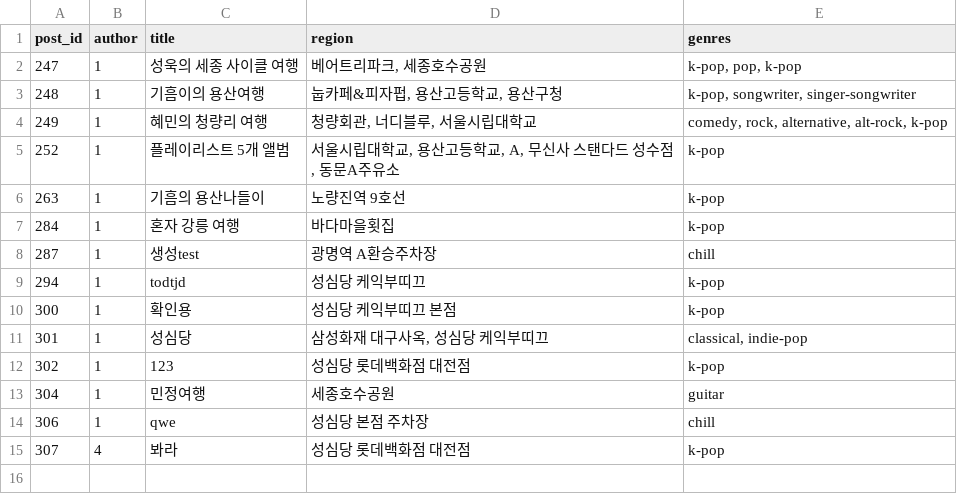
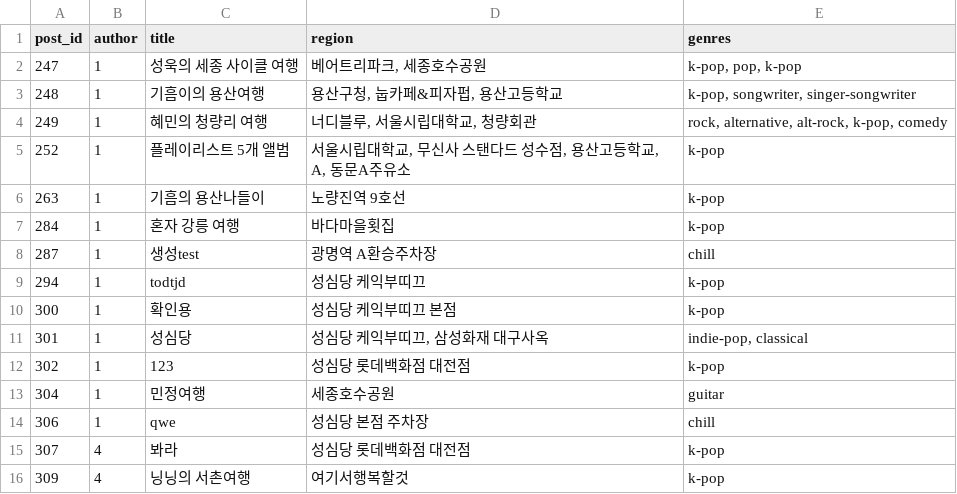
Before and after one commit to ujae1007/mongddang, a CSV file: backend/ai/fast-api/app/internal/data/post_data.csv, drawn as a sheet.

```diff
--- a/backend/ai/fast-api/app/internal/data/post_data.csv
+++ b/backend/ai/fast-api/app/internal/data/post_data.csv
@@ -2,5 +2,5 @@ post_id,author,title,region,genres
 247,1,성욱의 세종 사이클 여행,"베어트리파크, 세종호수공원","k-pop, pop, k-pop"
-248,1,기흠이의 용산여행,"눕카페&피자펍, 용산고등학교, 용산구청","k-pop, songwriter, singer-songwriter"
-249,1,혜민의 청량리 여행,"청량회관, 너디블루, 서울시립대학교","comedy, rock, alternative, alt-rock, k-pop"
-252,1,플레이리스트 5개 앨범,"서울시립대학교, 용산고등학교, A, 무신사 스탠다드 성수점, 동문A주유소",k-pop
+248,1,기흠이의 용산여행,"용산구청, 눕카페&피자펍, 용산고등학교","k-pop, songwriter, singer-songwriter"
+249,1,혜민의 청량리 여행,"너디블루, 서울시립대학교, 청량회관","rock, alternative, alt-rock, k-pop, comedy"
+252,1,플레이리스트 5개 앨범,"서울시립대학교, 무신사 스탠다드 성수점, 용산고등학교, A, 동문A주유소",k-pop
 263,1,기흠의 용산나들이,노량진역 9호선,k-pop
@@ -10,3 +10,3 @@ post_id,author,title,region,genres
 300,1,확인용,성심당 케익부띠끄 본점,k-pop
-301,1,성심당,"삼성화재 대구사옥, 성심당 케익부띠끄","classical, indie-pop"
+301,1,성심당,"성심당 케익부띠끄, 삼성화재 대구사옥","indie-pop, classical"
 302,1,123,성심당 롯데백화점 대전점,k-pop
@@ -15 +15,2 @@ post_id,author,title,region,genres
 307,4,봐라,성심당 롯데백화점 대전점,k-pop
+309,4,닝닝의 서촌여행,여기서행복할것,k-pop
```
Also changed, not shown: backend/ai/fast-api/app/internal/data/interaction_data.csv, 12 other files.
